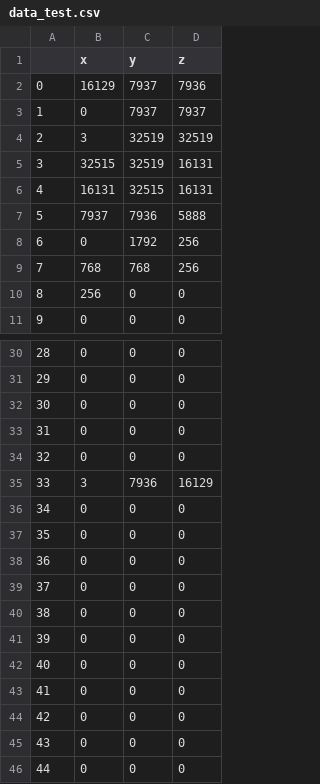
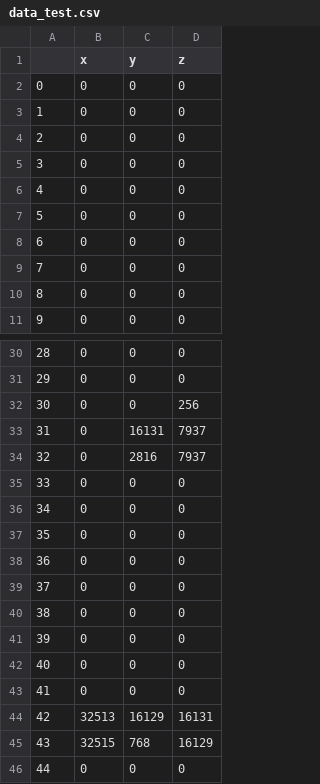
Before and after one commit to Paratra/aparkfun_adxl362, a CSV file: data_test.csv, drawn as a sheet; only a part is shown, gaps mark what is left out; the diff covers the shown part only.

Commit message:
update

```diff
--- a/data_test.csv
+++ b/data_test.csv
@@ -1,11 +1,11 @@
 ,x,y,z
-0,16129,7937,7936
-1,0,7937,7937
-2,3,32519,32519
-3,32515,32519,16131
-4,16131,32515,16131
-5,7937,7936,5888
-6,0,1792,256
-7,768,768,256
-8,256,0,0
+0,0,0,0
+1,0,0,0
+2,0,0,0
+3,0,0,0
+4,0,0,0
+5,0,0,0
+6,0,0,0
+7,0,0,0
+8,0,0,0
 9,0,0,0
@@ -31,6 +31,6 @@
 29,0,0,0
-30,0,0,0
-31,0,0,0
-32,0,0,0
-33,3,7936,16129
+30,0,0,256
+31,0,16131,7937
+32,0,2816,7937
+33,0,0,0
 34,0,0,0
@@ -43,4 +43,4 @@
 41,0,0,0
-42,0,0,0
-43,0,0,0
+42,32513,16129,16131
+43,32515,768,16129
 44,0,0,0
```
Also changed, not shown: 51 edited cells elsewhere in this file.
